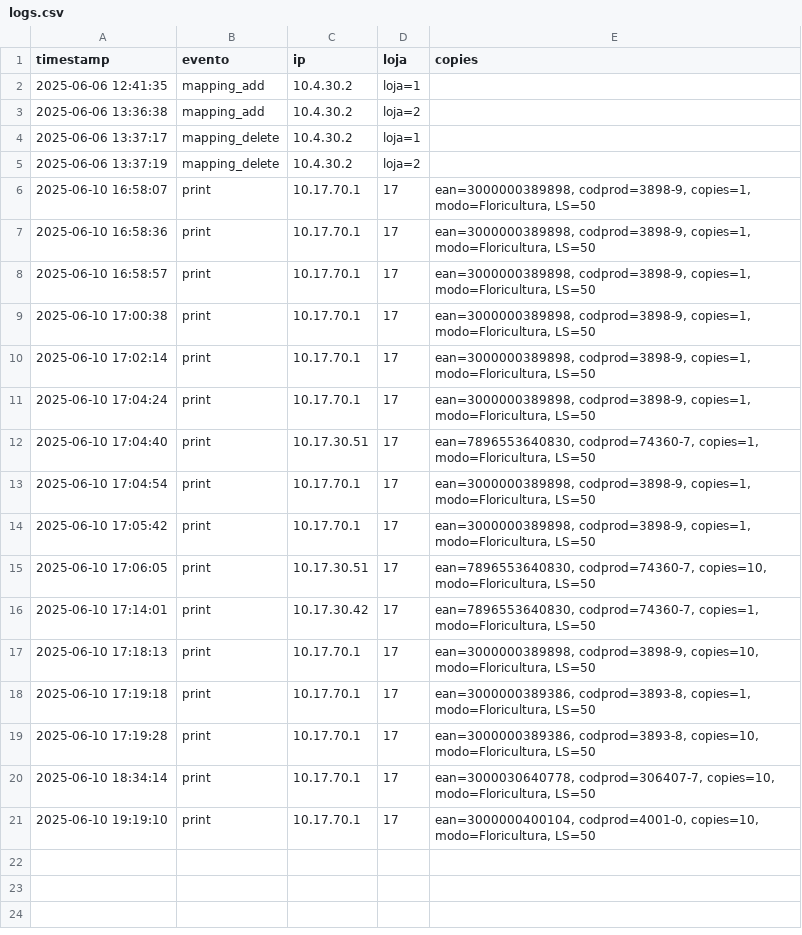
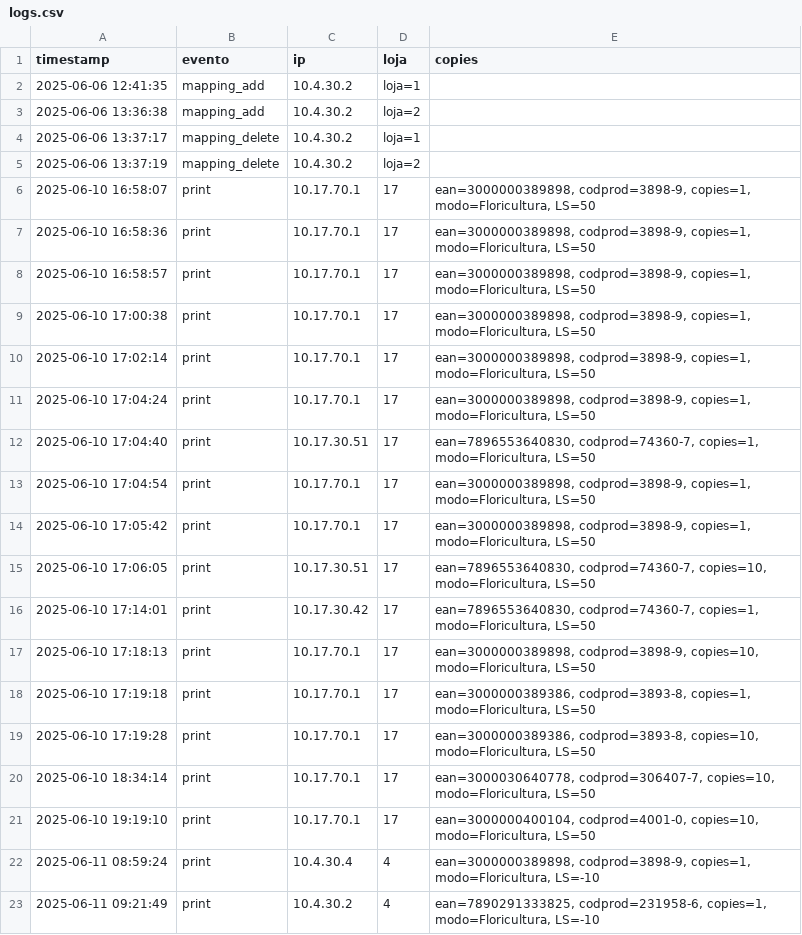
Before and after one commit to Deyvidhalaten/ImpressoraZQ230, a CSV file: logs.csv, drawn as a sheet; the diff names each change by its address in the sheet, - before the commit and + after, or states it on an @@ line.

```diff
--- a/logs.csv
+++ b/logs.csv
+row 22: 2025-06-11 08:59:24 | print | 10.4.30.4 | 4 | ean=3000000389898, codprod=3898-9, copies=1, modo=Floricultura, LS=-10
+row 23: 2025-06-11 09:21:49 | print | 10.4.30.2 | 4 | ean=7890291333825, codprod=231958-6, copies=1, modo=Floricultura, LS=-10
```
Also changed, not shown: 4 other files.
